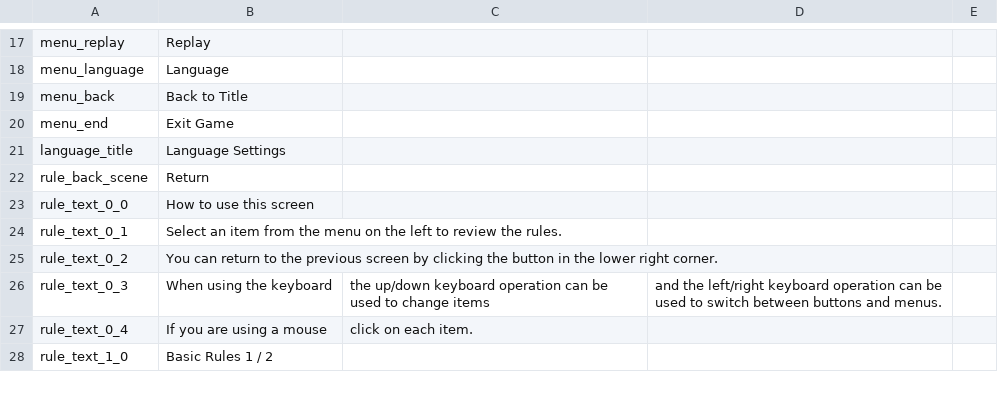
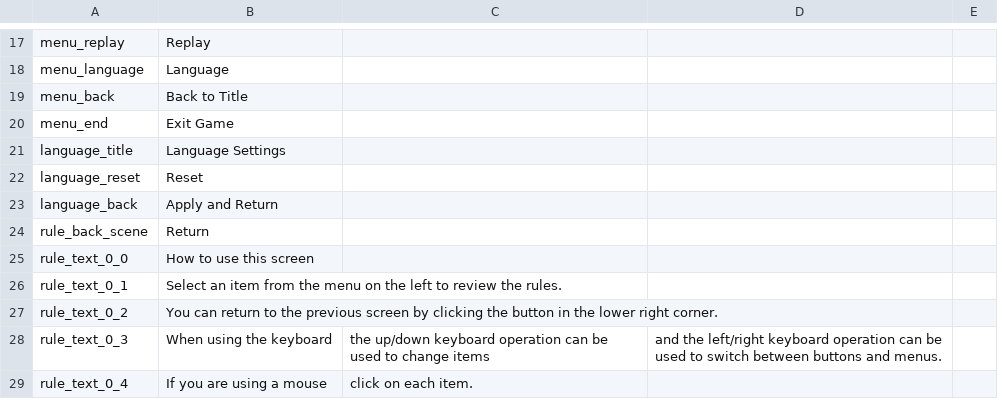
Before and after one commit to hase111111/matchstick-game, a CSV file: MyProject/data/language/eng.csv, drawn as a sheet; only a part is shown, gaps mark what is left out; the shorter side is filled out with more unchanged rows; the diff names each change by its address in the sheet, - before the commit and + after, or states it on an @@ line.

```diff
--- a/MyProject/data/language/eng.csv
+++ b/MyProject/data/language/eng.csv
+row 22: language_reset | Reset
+row 23: language_back | Apply and Return
```
Also changed, not shown: 3 other files.
